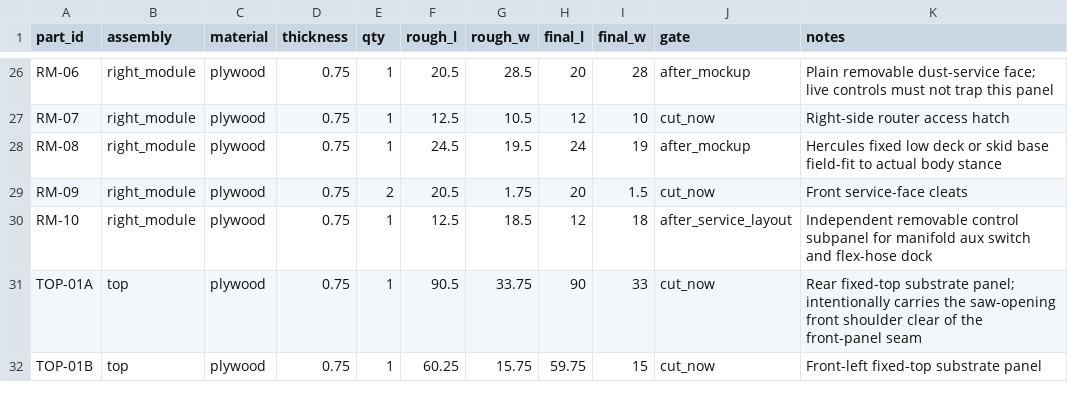
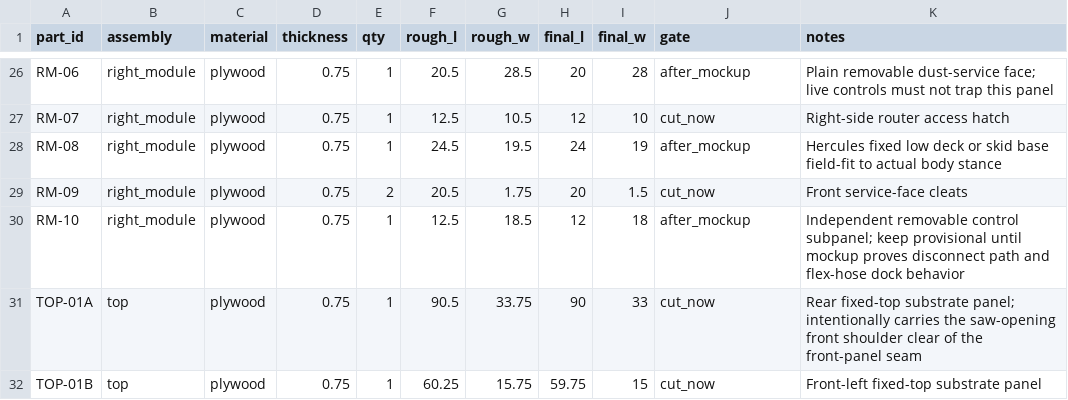
Before and after one commit to sharkky9/table-saw-project, a CSV file: plans/cut-list-final.csv, drawn as a sheet; only a part is shown, gaps mark what is left out.

```diff
--- a/plans/cut-list-final.csv
+++ b/plans/cut-list-final.csv
@@ -29,3 +29,3 @@ RM-08,right_module,plywood,0.75,1,24.5,19.5,24,19,after_mockup,Hercules fixed lo
 RM-09,right_module,plywood,0.75,2,20.5,1.75,20,1.5,cut_now,Front service-face cleats
-RM-10,right_module,plywood,0.75,1,12.5,18.5,12,18,after_service_layout,Independent removable control subpanel for manifold aux switch and flex-hose dock
+RM-10,right_module,plywood,0.75,1,12.5,18.5,12,18,after_mockup,Independent removable control subpanel; keep provisional until mockup proves disconnect path and flex-hose dock behavior
 TOP-01A,top,plywood,0.75,1,90.5,33.75,90,33,cut_now,Rear fixed-top substrate panel; intentionally carries the saw-opening front shoulder clear of the front-panel seam
```
Also changed, not shown: plans/cut-list-rough.csv, 10 other files.
